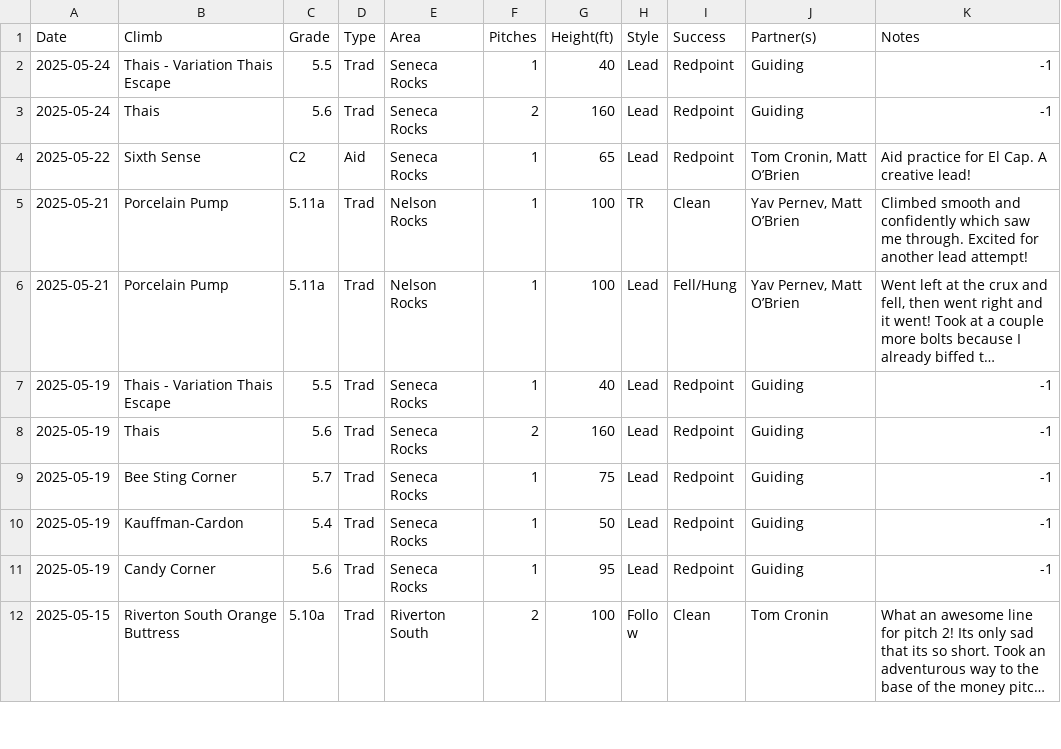
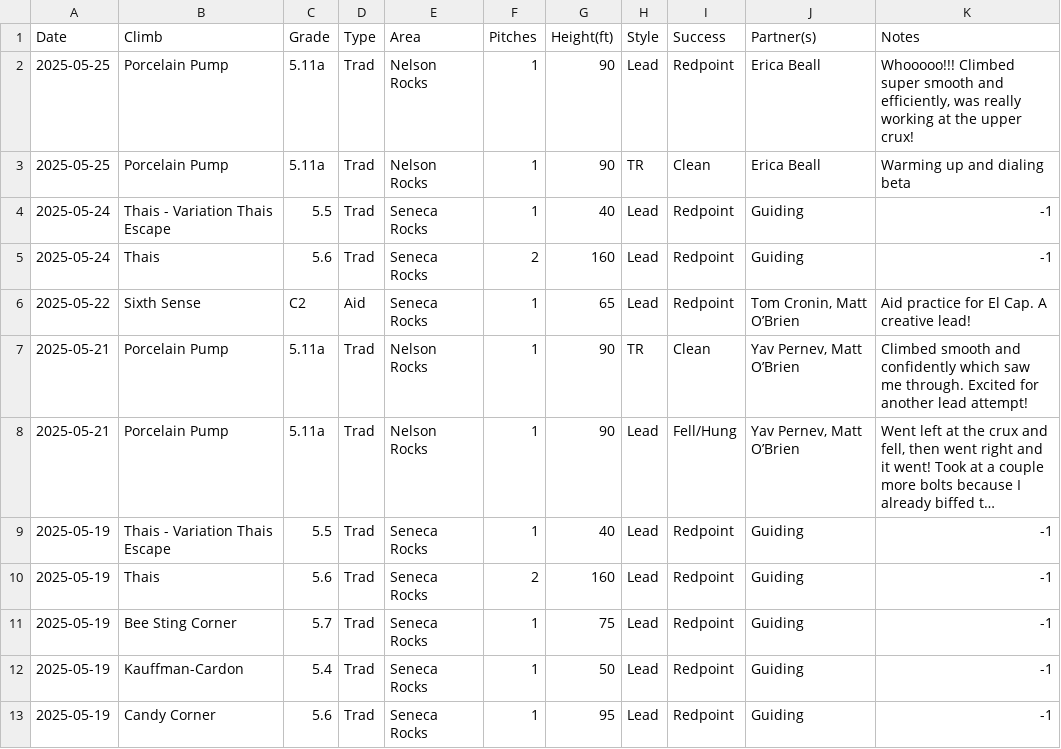
Before and after one commit to achiquit/websitejazzhands, a CSV file: climbing/data/all-ticks.csv, drawn as a sheet; only a part is shown; the shorter side is filled out with more unchanged rows; long unchanged cells end in …; addresses are those after the commit; the diff names each change by its address in the sheet, - before the commit and + after, or states it on an @@ line.

Commit message:
Ticks update

```diff
--- a/climbing/data/all-ticks.csv
+++ b/climbing/data/all-ticks.csv
+row 2: 2025-05-25 | Porcelain Pump | 5.11a | Trad | Nelson Rocks | 1 | 90 | Lead | Redpoint | Erica Beall | Whooooo!!! Climbed super smooth and efficiently, was really working at the upper crux!
+row 3: 2025-05-25 | Porcelain Pump | 5.11a | Trad | Nelson Rocks | 1 | 90 | TR | Clean | Erica Beall | Warming up and dialing beta
-G7:G8 (Height(ft)): 100
+G7:G8 (Height(ft)): 90
```
Also changed, not shown: climbing/data/partner-leaderboard.csv, 1 other file.
